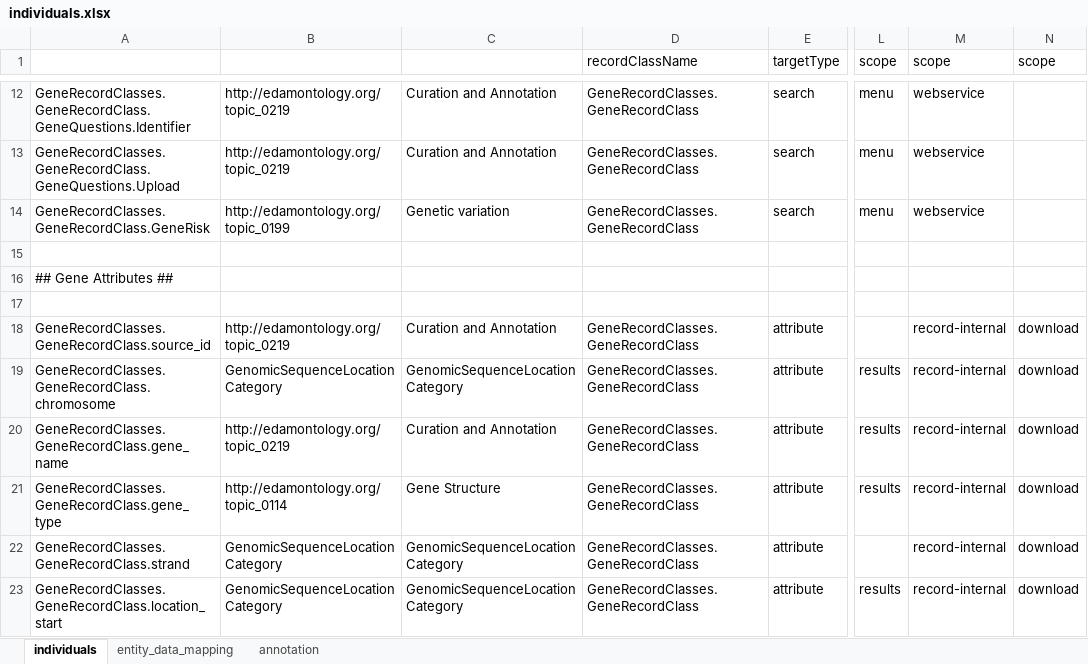
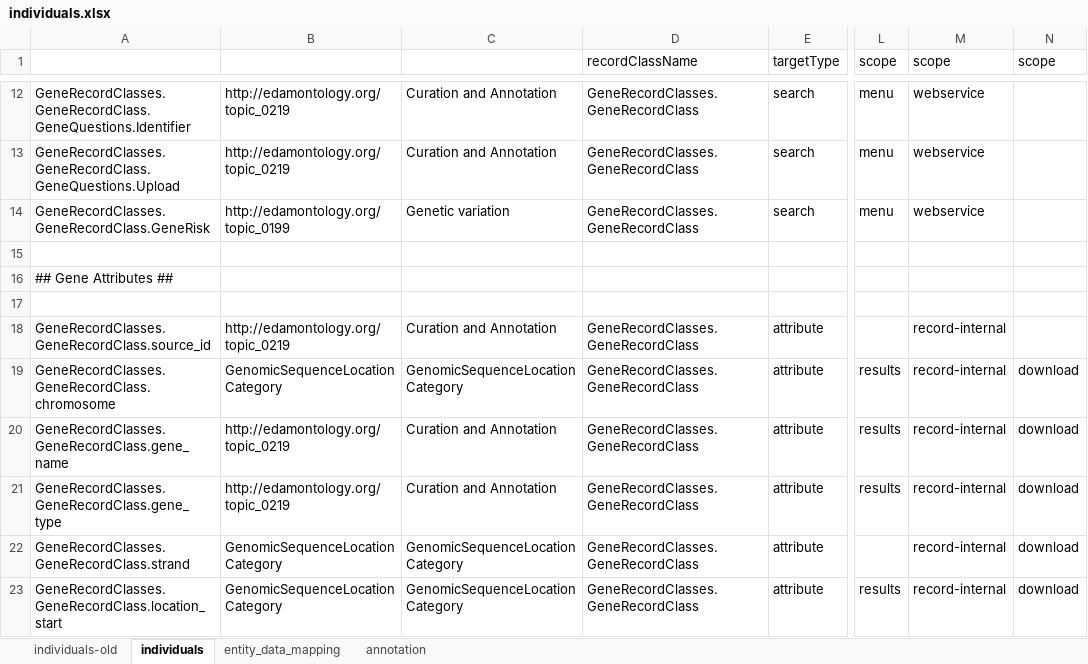
Before and after one commit to NIAGADS/GenomicsDBWebsite, an Excel workbook: Model/lib/wdk/ontology/individuals.xlsx, sheet individuals, drawn as a sheet; only a part is shown, gaps mark what is left out; values as stored, in another font and other column widths than the file's, no cell formats; the diff covers the shown part only; the diff names each change by its address in the sheet, - before the commit and + after, or states it on an @@ line.

Commit message:
updated download categories

```diff
--- a/Model/lib/wdk/ontology/individuals.xlsx (sheet individuals)
+++ b/Model/lib/wdk/ontology/individuals.xlsx (sheet individuals)
+sheet tab: individuals-old
-N18 (scope): download
+N18 (scope): (empty)
-B21: http://edamontology.org/topic_0114
+B21: http://edamontology.org/topic_0219
-C21: Gene Structure
+C21: Curation and Annotation
```
Also changed, not shown: 1 added row, 2 removed rows and 1 edited cell elsewhere in this sheet, cell formats, formulas that keep their value, 1 other file.
